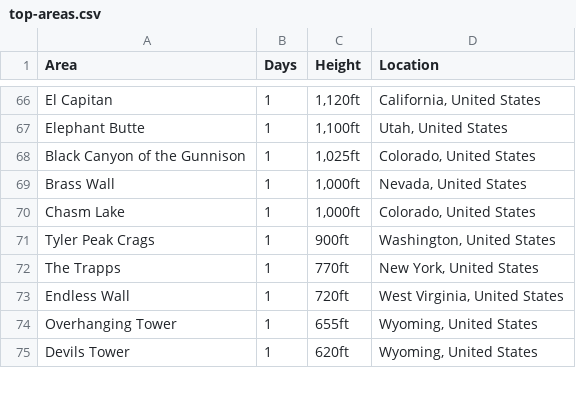
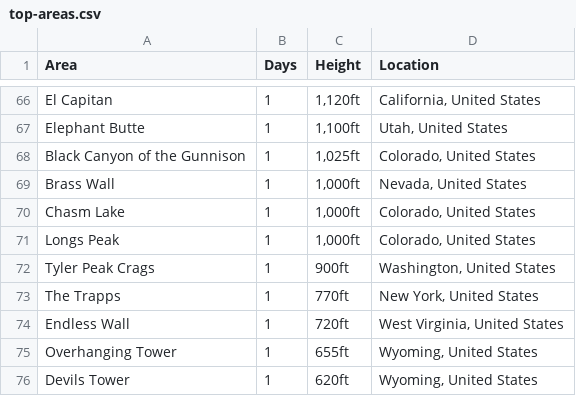
Before and after one commit to achiquit/achiquit.github.io, a CSV file: climbing/data/top-areas.csv, drawn as a sheet; only a part is shown, gaps mark what is left out; the diff names each change by its address in the sheet, - before the commit and + after, or states it on an @@ line.

```diff
--- a/climbing/data/top-areas.csv
+++ b/climbing/data/top-areas.csv
+row 71: Longs Peak | 1 | 1,000ft | Colorado, United States
```
Also changed, not shown: climbing/data/all-ticks.csv, climbing/data/all-time-stats.csv, 15 other files.
